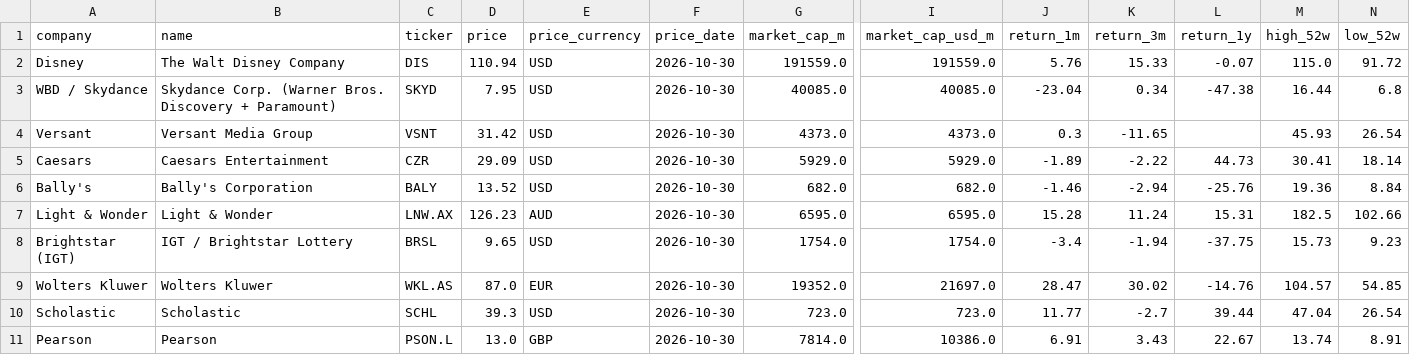
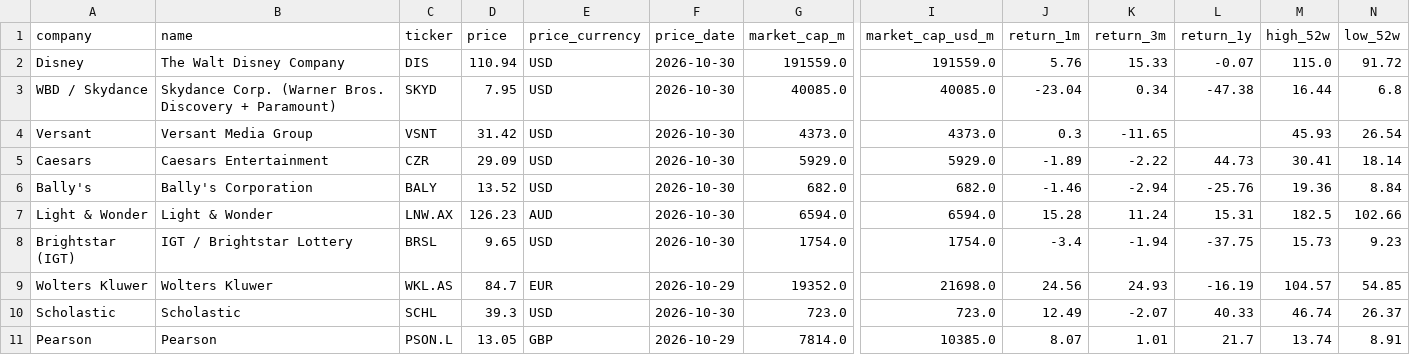
Before and after one commit to hrishi9635/client-intel, a CSV file: data/market.csv, drawn as a sheet; only a part is shown, gaps mark what is left out; the diff names each change by its address in the sheet, - before the commit and + after, or states it on an @@ line.

```diff
--- a/data/market.csv
+++ b/data/market.csv
-G7 (market_cap_m): 6595.0
+G7 (market_cap_m): 6594.0
-I7 (market_cap_usd_m): 6595.0
+I7 (market_cap_usd_m): 6594.0
-D9 (price): 87.0
+D9 (price): 84.7
-F9 (price_date): 2026-10-30
+F9 (price_date): 2026-10-29
-I9 (market_cap_usd_m): 21697.0
+I9 (market_cap_usd_m): 21698.0
-J9 (return_1m): 28.47
+J9 (return_1m): 24.56
-K9 (return_3m): 30.02
+K9 (return_3m): 24.93
-L9 (return_1y): -14.76
+L9 (return_1y): -16.19
-J10 (return_1m): 11.77
+J10 (return_1m): 12.49
-K10 (return_3m): -2.7
+K10 (return_3m): -2.07
-L10 (return_1y): 39.44
+L10 (return_1y): 40.33
-M10 (high_52w): 47.04
+M10 (high_52w): 46.74
-N10 (low_52w): 26.54
+N10 (low_52w): 26.37
-D11 (price): 13.0
+D11 (price): 13.05
-F11 (price_date): 2026-10-30
+F11 (price_date): 2026-10-29
-I11 (market_cap_usd_m): 10386.0
+I11 (market_cap_usd_m): 10385.0
-J11 (return_1m): 6.91
+J11 (return_1m): 8.07
-K11 (return_3m): 3.43
+K11 (return_3m): 1.01
-L11 (return_1y): 22.67
+L11 (return_1y): 21.7
```
Also changed, not shown: data/fx.csv, data/prices.csv, 3 other files.
